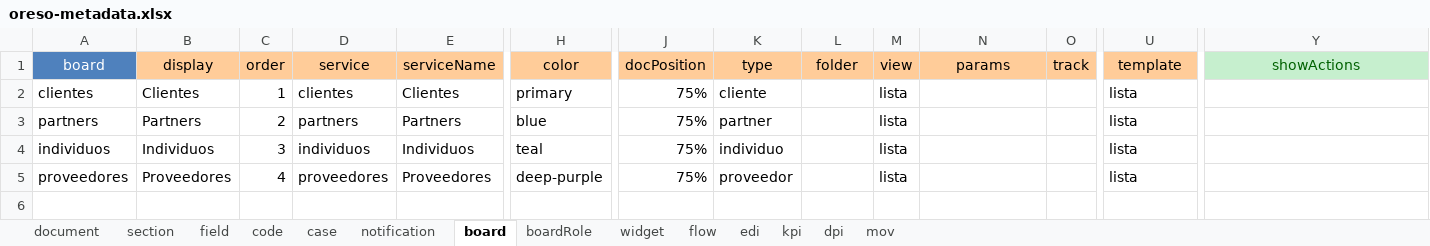
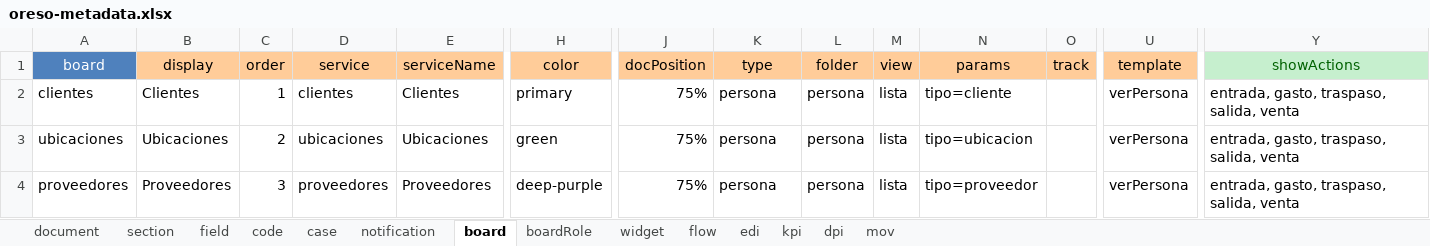
Before and after one commit to bh-wasabi/oreso, an Excel workbook: oreso-metadata.xlsx, sheet board, drawn as a sheet; only a part is shown, gaps mark what is left out; values as stored, in another font and other column widths than the file's, no borders; removed rows and columns are numbered as before the commit, all else as after; rows hold the shown columns only; the diff names each change by its address in the sheet, - before the commit and + after, or states it on an @@ line.

```diff
--- a/oreso-metadata.xlsx (sheet board)
+++ b/oreso-metadata.xlsx (sheet board)
-K2 (type): cliente
+K2 (type): persona
-L2 (folder): (empty)
+L2 (folder): persona
-N2 (params): (empty)
+N2 (params): tipo=cliente
-U2 (template): lista
+U2 (template): verPersona
-Y2 (showActions): (empty)
+Y2 (showActions): entrada, gasto, traspaso, salida, venta
-row 3: partners | Partners | 2 | partners | Partners | blue | 75% | partner |  | lista |  |  | lista
-row 4: individuos | Individuos | 3 | individuos | Individuos | teal | 75% | individuo |  | lista |  |  | lista
+row 3: ubicaciones | Ubicaciones | 2 | ubicaciones | Ubicaciones | green | 75% | persona | persona | lista | tipo=ubicacion |  | verPersona | entrada, gasto, traspaso, salida, venta
-C4 (order): 4
+C4 (order): 3
-K4 (type): proveedor
+K4 (type): persona
-L4 (folder): (empty)
+L4 (folder): persona
-N4 (params): (empty)
+N4 (params): tipo=proveedor
-U4 (template): lista
+U4 (template): verPersona
-Y4 (showActions): (empty)
+Y4 (showActions): entrada, gasto, traspaso, salida, venta
```
Also changed, not shown: sheet code, sheet field, sheet document, sheet section, sheet mov, sheet widget, hidden cells, 47 other files.
